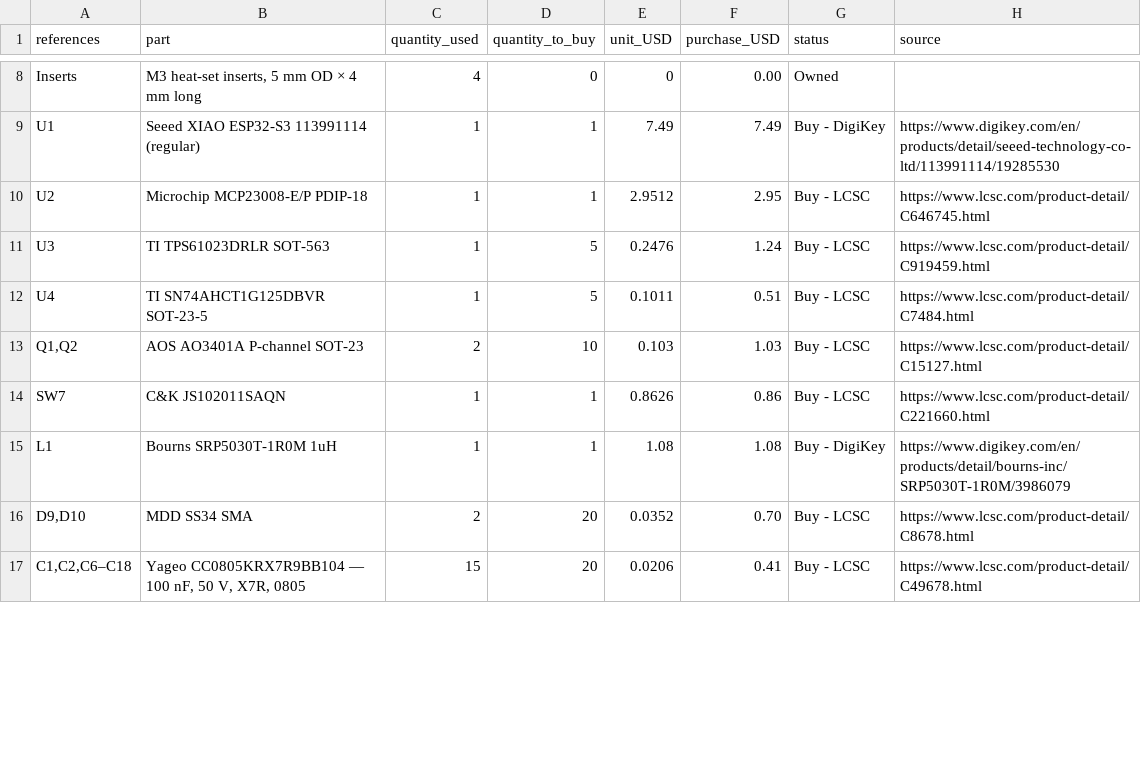
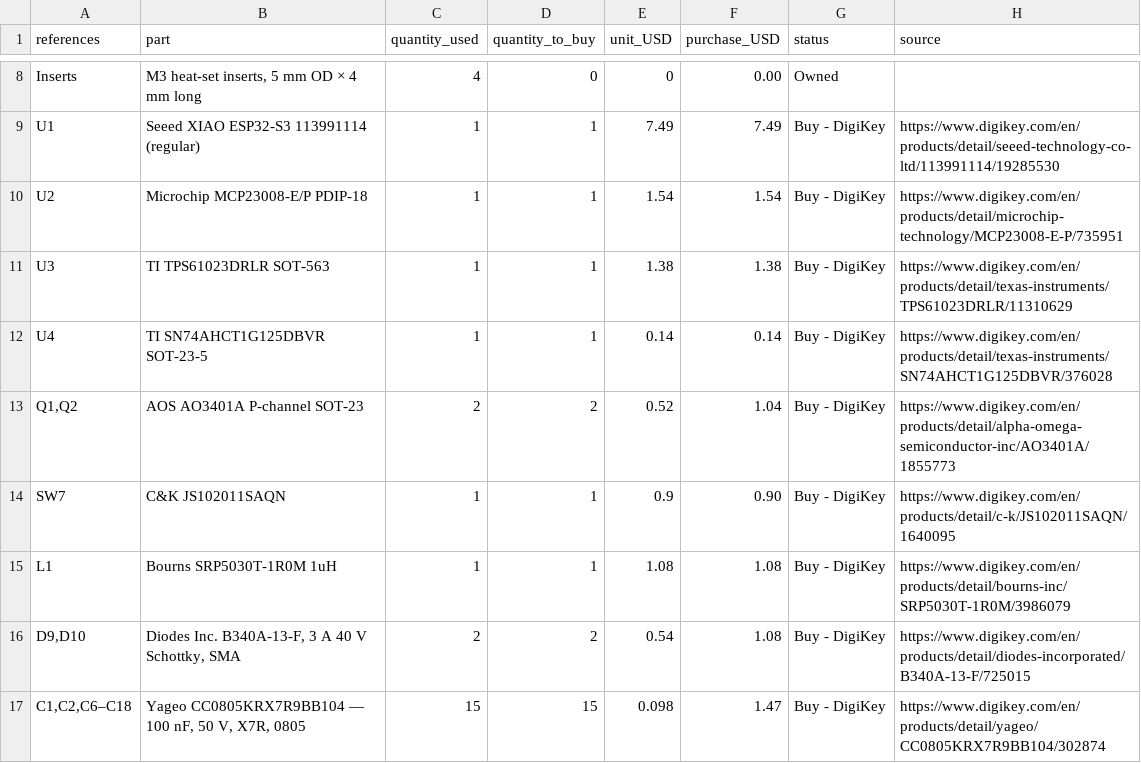
Before and after one commit to Catsarepro21/hackpad_v2, a CSV file: BOM.csv, drawn as a sheet; only a part is shown, gaps mark what is left out; the diff covers the shown part only.

Commit message:
updated parts

```diff
--- a/BOM.csv
+++ b/BOM.csv
@@ -9,9 +9,9 @@ Inserts,"M3 heat-set inserts, 5 mm OD × 4 mm long",4,0,0,0.00,Owned,
 U1,Seeed XIAO ESP32-S3 113991114 (regular),1,1,7.49,7.49,Buy - DigiKey,https://www.digikey.com/en/products/detail/seeed-technology-co-ltd/113991114/19285530
-U2,Microchip MCP23008-E/P PDIP-18,1,1,2.9512,2.95,Buy - LCSC,https://www.lcsc.com/product-detail/C646745.html
-U3,TI TPS61023DRLR SOT-563,1,5,0.2476,1.24,Buy - LCSC,https://www.lcsc.com/product-detail/C919459.html
-U4,TI SN74AHCT1G125DBVR SOT-23-5,1,5,0.1011,0.51,Buy - LCSC,https://www.lcsc.com/product-detail/C7484.html
-"Q1,Q2",AOS AO3401A P-channel SOT-23,2,10,0.103,1.03,Buy - LCSC,https://www.lcsc.com/product-detail/C15127.html
-SW7,C&K JS102011SAQN,1,1,0.8626,0.86,Buy - LCSC,https://www.lcsc.com/product-detail/C221660.html
+U2,Microchip MCP23008-E/P PDIP-18,1,1,1.54,1.54,Buy - DigiKey,https://www.digikey.com/en/products/detail/microchip-technology/MCP23008-E-P/735951
+U3,TI TPS61023DRLR SOT-563,1,1,1.38,1.38,Buy - DigiKey,https://www.digikey.com/en/products/detail/texas-instruments/TPS61023DRLR/11310629
+U4,TI SN74AHCT1G125DBVR SOT-23-5,1,1,0.14,0.14,Buy - DigiKey,https://www.digikey.com/en/products/detail/texas-instruments/SN74AHCT1G125DBVR/376028
+"Q1,Q2",AOS AO3401A P-channel SOT-23,2,2,0.52,1.04,Buy - DigiKey,https://www.digikey.com/en/products/detail/alpha-omega-semiconductor-inc/AO3401A/1855773
+SW7,C&K JS102011SAQN,1,1,0.9,0.90,Buy - DigiKey,https://www.digikey.com/en/products/detail/c-k/JS102011SAQN/1640095
 L1,Bourns SRP5030T-1R0M 1uH,1,1,1.08,1.08,Buy - DigiKey,https://www.digikey.com/en/products/detail/bourns-inc/SRP5030T-1R0M/3986079
-"D9,D10",MDD SS34 SMA,2,20,0.0352,0.70,Buy - LCSC,https://www.lcsc.com/product-detail/C8678.html
-"C1,C2,C6–C18","Yageo CC0805KRX7R9BB104 — 100 nF, 50 V, X7R, 0805",15,20,0.0206,0.41,Buy - LCSC,https://www.lcsc.com/product-detail/C49678.html
+"D9,D10","Diodes Inc. B340A-13-F, 3 A 40 V Schottky, SMA",2,2,0.54,1.08,Buy - DigiKey,https://www.digikey.com/en/products/detail/diodes-incorporated/B340A-13-F/725015
+"C1,C2,C6–C18","Yageo CC0805KRX7R9BB104 — 100 nF, 50 V, X7R, 0805",15,15,0.098,1.47,Buy - DigiKey,https://www.digikey.com/en/products/detail/yageo/CC0805KRX7R9BB104/302874
```
Also changed, not shown: 59 edited cells elsewhere in this file, 7 other files.
